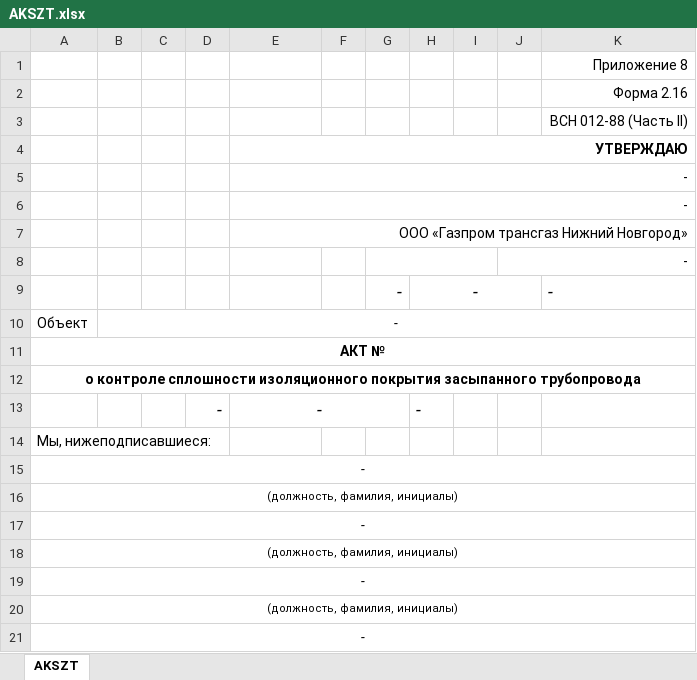
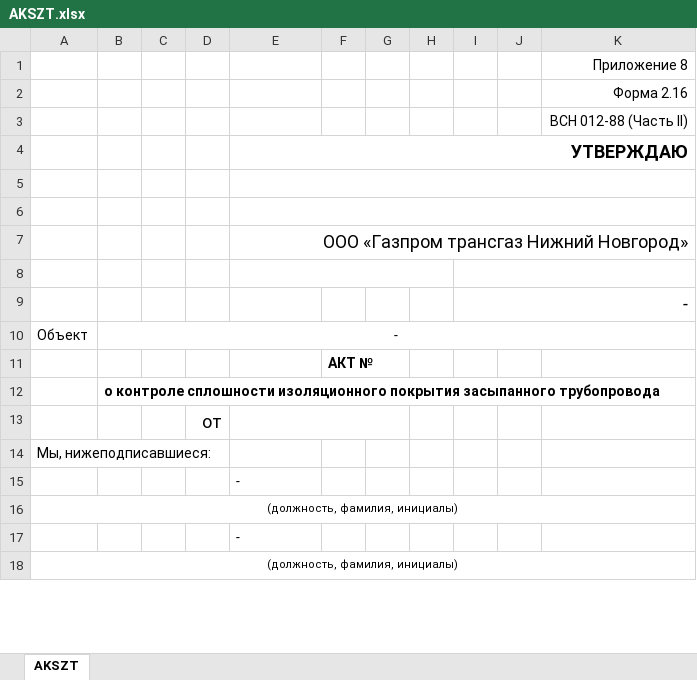
Before and after one commit to AlekseyShkolkin/nov1, an Excel workbook: assets/form/IP/AKSZT.xlsx, sheet AKSZT, drawn as a sheet; only a part is shown; values as stored, in another font and other column widths than the file's, no borders; removed rows and columns are numbered as before the commit, all else as after; the diff covers the shown part only; the diff names each change by its address in the sheet, - before the commit and + after, or states it on an @@ line.

Commit message:
modified:   assets/form/IP/AKSZT.xlsx 	modified:   assets/form/IP/AO.xlsx 	modified:   assets/form/IP/APUZT.xlsx 	modified:   assets/form/IP/RAZR.xlsx 	modified:   assets/form/IP/ZHIUR.xlsx 	modified:   lib/dbhelper_ip.dart 	modified:   lib/main.dart 	modified:   lib/model_ip.dart 	modified:   lib/object_detail_ip.dart 	modified:   pubspec.lock 	modified:   pubspec.yaml

```diff
--- a/assets/form/IP/AKSZT.xlsx (sheet AKSZT)
+++ b/assets/form/IP/AKSZT.xlsx (sheet AKSZT)
@@ E4 text size: larger @@
+row 5: (empty)
+row 6: (empty)
+row 8: (empty)
+row 9:  |  |  |  |  |  |  |  | -
+row 11:  |  |  |  |  | АКТ №
+row 12:  | о контроле сплошности изоляционного покрытия засыпанного трубопровода
+row 13:  |  |  | от
@@ E15 italic: off → on, alignment: right → left @@
-E5:K5 merged
@@ row 18 moved to row 16: (должность, фамилия, инициалы) @@
@@ E17 italic: off → on, alignment: right → left @@
-E6:K6 merged
-row 8:  |  |  |  |  |  |  |  |  | -
-row 9:  |  |  |  |  |  | - | - |  |  | -
-row 11: АКТ №
-row 12: о контроле сплошности изоляционного покрытия засыпанного трубопровода
-row 13:  |  |  | - | - |  |  | -
-row 15: -
-row 17: -
-row 19: -
-row 20: (должность, фамилия, инициалы)
-row 21: -
```
Also changed, not shown: 1 added row and 1 edited cell elsewhere in this sheet, assets/form/IP/AO.xlsx, assets/form/IP/APUZT.xlsx, 8 other files.
